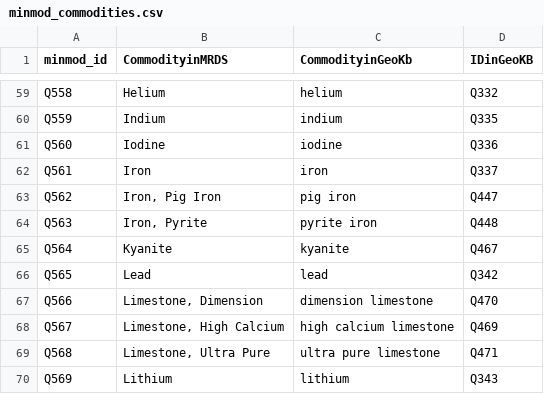
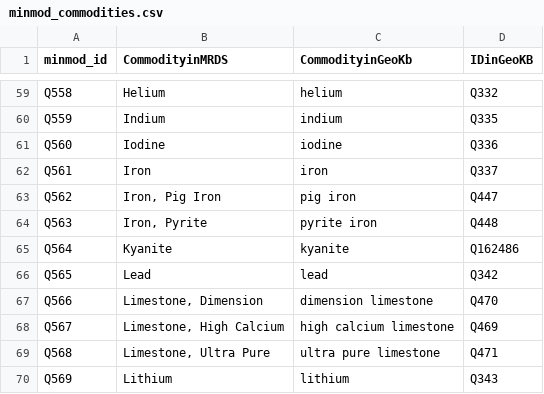
Before and after one commit to DARPA-CRITICALMAAS/ta2-extraction, a CSV file: codes/minmod_commodities.csv, drawn as a sheet; only a part is shown, gaps mark what is left out; the diff covers the shown part only.

```diff
--- a/codes/minmod_commodities.csv
+++ b/codes/minmod_commodities.csv
@@ -64,3 +64,3 @@ Q562,"Iron, Pig Iron",pig iron,Q447
 Q563,"Iron, Pyrite",pyrite iron,Q448
-Q564,Kyanite,kyanite,Q467
+Q564,Kyanite,kyanite,Q162486
 Q565,Lead,lead,Q342
```
Also changed, not shown: 46 added rows and 9 edited cells elsewhere in this file, codes/minmod_units.csv.
